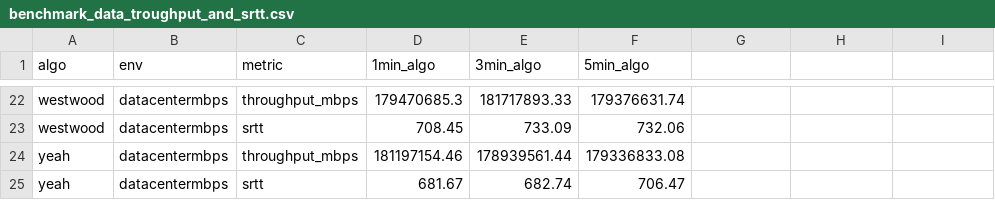
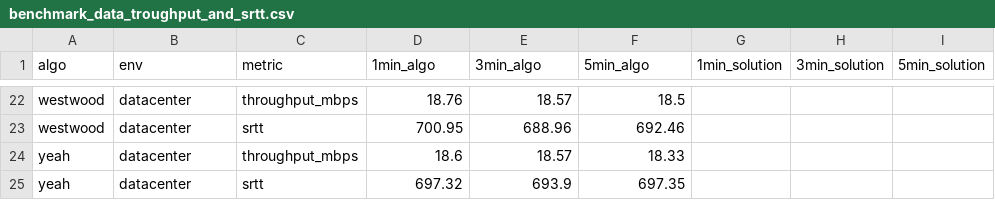
Before and after one commit to sofianealhoz/Dynamic_CCA_Selection, a CSV file: benchmark_data_troughput_and_srtt.csv, drawn as a sheet; only a part is shown, gaps mark what is left out; the diff covers the shown part only; the diff names each change by its address in the sheet, - before the commit and + after, or states it on an @@ line.

```diff
--- a/benchmark_data_troughput_and_srtt.csv
+++ b/benchmark_data_troughput_and_srtt.csv
-G1: (empty)
+G1: 1min_solution
-H1: (empty)
+H1: 3min_solution
-I1: (empty)
+I1: 5min_solution
-B22:B25 (env): datacentermbps
+B22:B25 (env): datacenter
-D22 (1min_algo): 179470685.3
+D22 (1min_algo): 18.76
-E22 (3min_algo): 181717893.33
+E22 (3min_algo): 18.57
-F22 (5min_algo): 179376631.74
+F22 (5min_algo): 18.5
-D23 (1min_algo): 708.45
+D23 (1min_algo): 700.95
-E23 (3min_algo): 733.09
+E23 (3min_algo): 688.96
-F23 (5min_algo): 732.06
+F23 (5min_algo): 692.46
-D24 (1min_algo): 181197154.46
+D24 (1min_algo): 18.6
-E24 (3min_algo): 178939561.44
+E24 (3min_algo): 18.57
-F24 (5min_algo): 179336833.08
+F24 (5min_algo): 18.33
-D25 (1min_algo): 681.67
+D25 (1min_algo): 697.32
-E25 (3min_algo): 682.74
+E25 (3min_algo): 693.9
-F25 (5min_algo): 706.47
+F25 (5min_algo): 697.35
```
Also changed, not shown: 2 added rows, 2 removed rows and 72 edited cells elsewhere in this file, 6 other files.
